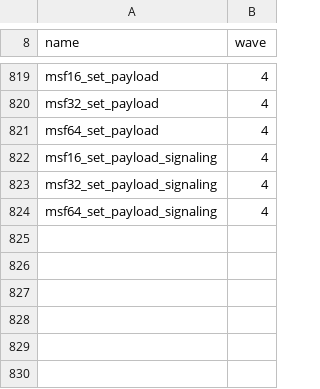
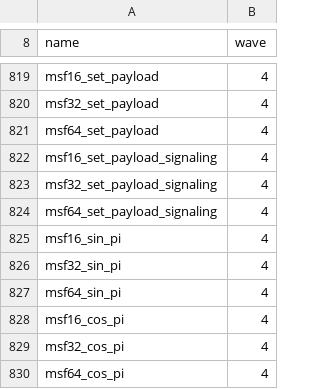
Before and after one commit to loganw234/muse-softfloat, a TSV file: tables/implemented.tsv, drawn as a sheet; only a part is shown, gaps mark what is left out; the diff names each change by its address in the sheet, - before the commit and + after, or states it on an @@ line.

```diff
--- a/tables/implemented.tsv
+++ b/tables/implemented.tsv
+row 825: msf16_sin_pi | 4
+row 826: msf32_sin_pi | 4
+row 827: msf64_sin_pi | 4
+row 828: msf16_cos_pi | 4
+row 829: msf32_cos_pi | 4
+row 830: msf64_cos_pi | 4
```
Also changed, not shown: docs/COVERAGE.tsv, 14 other files.
